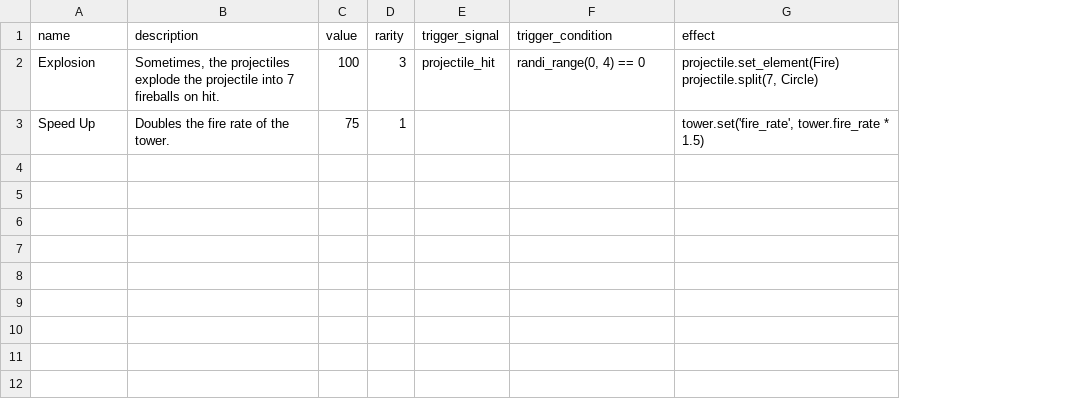
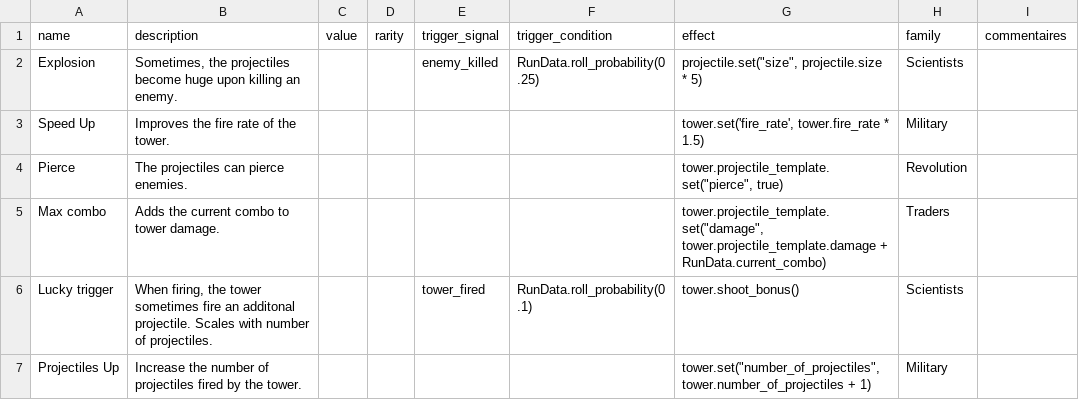
Before and after one commit to PlaySorbonne/ProjetPixel2025, a CSV file: projetpixel2/game_design/card_data.csv, drawn as a sheet; ↵ is a line break in a cell; the diff names each change by its address in the sheet, - before the commit and + after, or states it on an @@ line.

Commit message:
new card_data file

```diff
--- a/projetpixel2/game_design/card_data.csv
+++ b/projetpixel2/game_design/card_data.csv
+column H (family), rows 2-3: Scientists | Military
+column I (commentaires), empty
-B2 (description): …the projectiles explode the projectile into 7 fireballs on hit.
+B2 (description): …the projectiles become huge upon killing an enemy.
-C2 (value): 100
+C2 (value): (empty)
-D2 (rarity): 3
+D2 (rarity): (empty)
-E2 (trigger_signal): projectile_hit
+E2 (trigger_signal): enemy_killed
-F2 (trigger_condition): randi_range(0, 4) == 0
+F2 (trigger_condition): RunData.roll_probability(0.25)
-G2 (effect): projectile.set_element(Fire) ↵ projectile.split(7, Circle)
+G2 (effect): projectile.set("size", projectile.size * 5)
-B3 (description): Doubles the fire rate of the tower.
+B3 (description): Improves the fire rate of the tower.
-C3 (value): 75
+C3 (value): (empty)
-D3 (rarity): 1
+D3 (rarity): (empty)
+row 4: Pierce | The projectiles can pierce enemies. |  |  |  |  | tower.projectile_template.set("pierce", true) | Revolution
+row 5: Max combo | Adds the current combo to tower damage. |  |  |  |  | tower.projectile_template.set("damage", tower.projectile_template.damage + RunData.current_combo) | Traders
+row 6: Lucky trigger | When firing, the tower sometimes fire an additonal projectile. Scales with number of projectiles. |  |  | tower_fired | RunData.roll_probability(0.1) | tower.shoot_bonus() | Scientists
+row 7: Projectiles Up | Increase the number of projectiles fired by the tower. |  |  |  |  | tower.set("number_of_projectiles", tower.number_of_projectiles + 1) | Military
```
Also changed, not shown: 1 other file.
